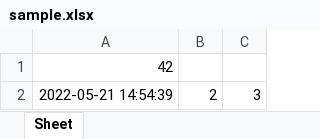
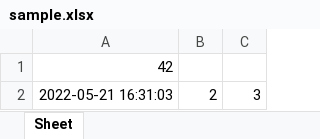
Before and after one commit to 2004240023/Python_Office, an Excel workbook: sample.xlsx, sheet Sheet, drawn as a sheet; values as stored, in another font and other column widths than the file's, no borders; the diff names each change by its address in the sheet, - before the commit and + after, or states it on an @@ line.

```diff
--- a/sample.xlsx (sheet Sheet)
+++ b/sample.xlsx (sheet Sheet)
-A2: 2022-05-21 14:54:39
+A2: 2022-05-21 16:31:03
```
Also changed, not shown: 3 other files.
